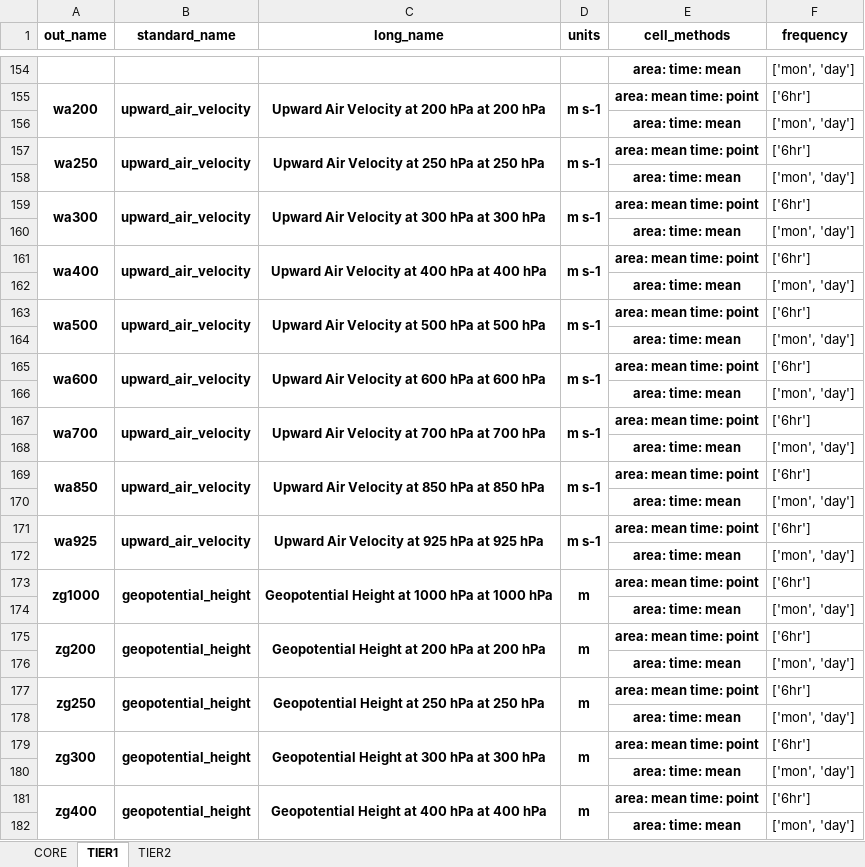
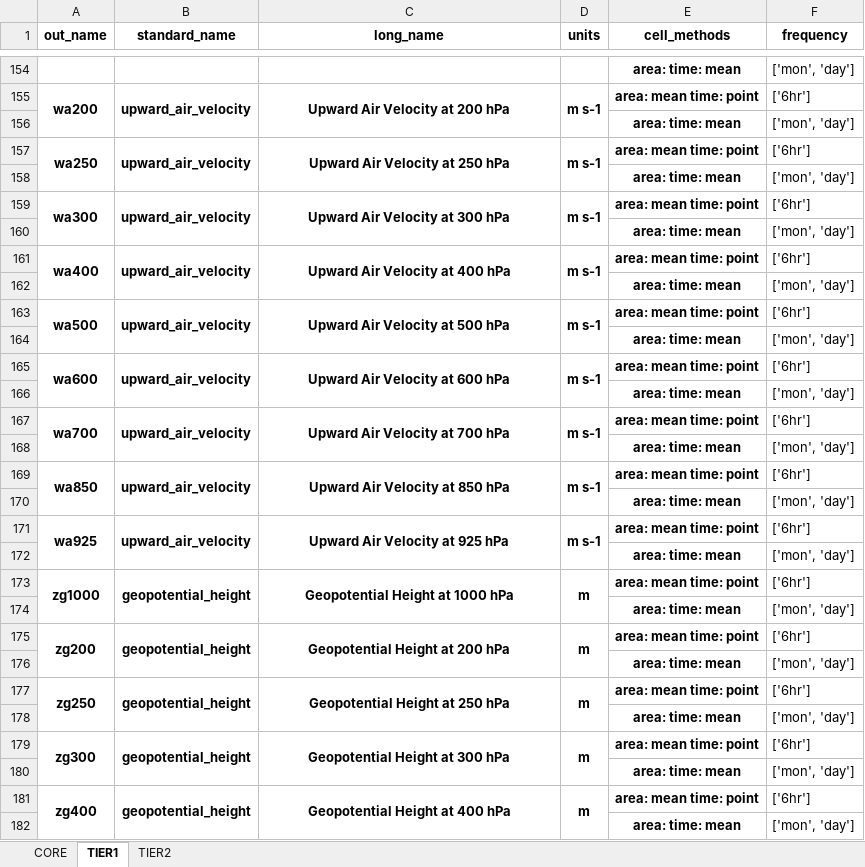
Before and after one commit to WCRP-CORDEX/data-request-table, an Excel workbook: data-request/dreq_default.xlsx, sheet TIER1, drawn as a sheet; only a part is shown, gaps mark what is left out; values as stored, in another font and other column widths than the file's, no borders; the diff covers the shown part only; the diff names each change by its address in the sheet, - before the commit and + after, or states it on an @@ line.

```diff
--- a/data-request/dreq_default.xlsx (sheet TIER1)
+++ b/data-request/dreq_default.xlsx (sheet TIER1)
-C155 (long_name): Upward Air Velocity at 200 hPa at 200 hPa
+C155 (long_name): Upward Air Velocity at 200 hPa
-C157 (long_name): Upward Air Velocity at 250 hPa at 250 hPa
+C157 (long_name): Upward Air Velocity at 250 hPa
-C159 (long_name): Upward Air Velocity at 300 hPa at 300 hPa
+C159 (long_name): Upward Air Velocity at 300 hPa
-C161 (long_name): Upward Air Velocity at 400 hPa at 400 hPa
+C161 (long_name): Upward Air Velocity at 400 hPa
-C163 (long_name): Upward Air Velocity at 500 hPa at 500 hPa
+C163 (long_name): Upward Air Velocity at 500 hPa
-C165 (long_name): Upward Air Velocity at 600 hPa at 600 hPa
+C165 (long_name): Upward Air Velocity at 600 hPa
-C167 (long_name): Upward Air Velocity at 700 hPa at 700 hPa
+C167 (long_name): Upward Air Velocity at 700 hPa
-C169 (long_name): Upward Air Velocity at 850 hPa at 850 hPa
+C169 (long_name): Upward Air Velocity at 850 hPa
-C171 (long_name): Upward Air Velocity at 925 hPa at 925 hPa
+C171 (long_name): Upward Air Velocity at 925 hPa
-C173 (long_name): Geopotential Height at 1000 hPa at 1000 hPa
+C173 (long_name): Geopotential Height at 1000 hPa
-C175 (long_name): Geopotential Height at 200 hPa at 200 hPa
+C175 (long_name): Geopotential Height at 200 hPa
-C177 (long_name): Geopotential Height at 250 hPa at 250 hPa
+C177 (long_name): Geopotential Height at 250 hPa
-C179 (long_name): Geopotential Height at 300 hPa at 300 hPa
+C179 (long_name): Geopotential Height at 300 hPa
-C181 (long_name): Geopotential Height at 400 hPa at 400 hPa
+C181 (long_name): Geopotential Height at 400 hPa
```
Also changed, not shown: 46 edited cells elsewhere in this sheet, sheet TIER2, data-request/dreq_AFR.xlsx, data-request/dreq_ocean.xlsx.
